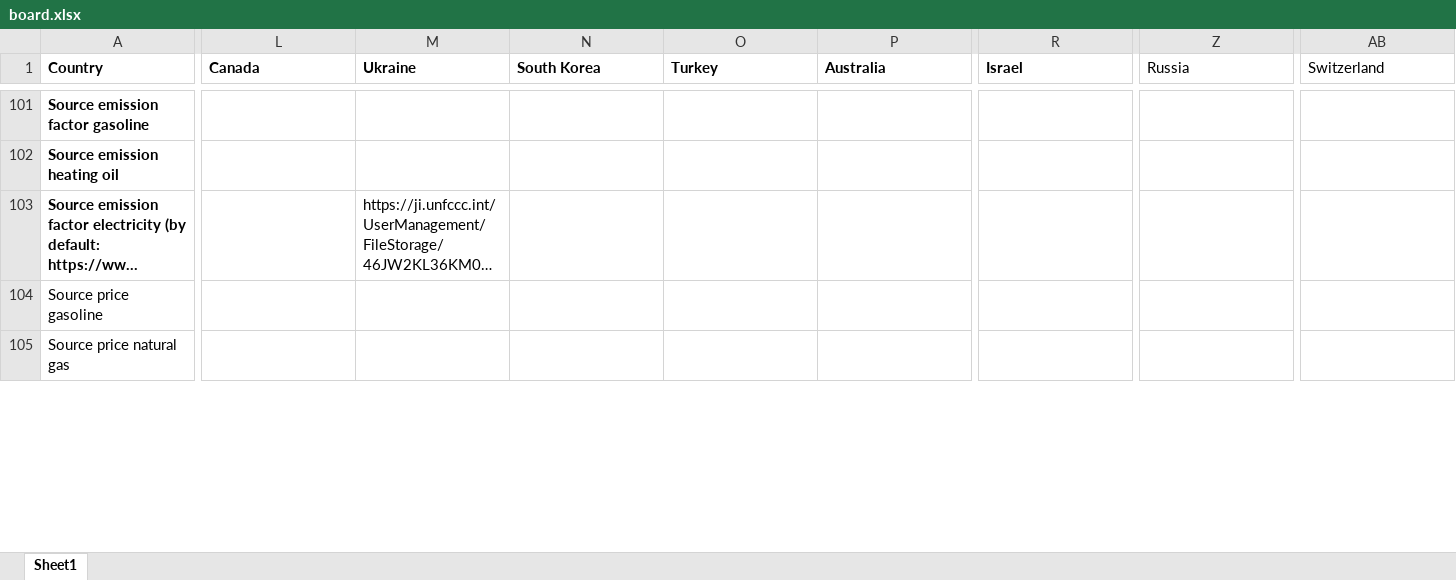
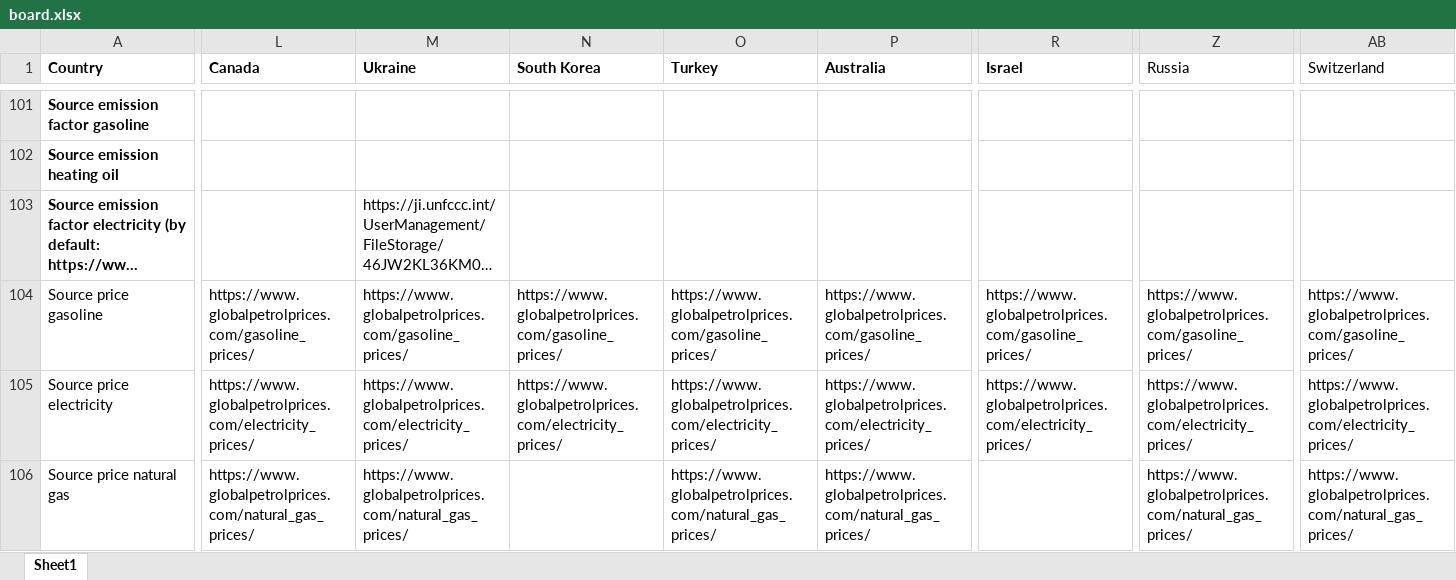
Before and after one commit to mariuslehenaff/oecd_climate, an Excel workbook: questionnaires/board.xlsx, sheet Sheet1, drawn as a sheet; only a part is shown, gaps mark what is left out; long unchanged cells end in …; values as stored, in another font and other column widths than the file's, no borders; addresses are those after the commit; rows hold the shown columns only; the diff covers the shown part only; the diff names each change by its address in the sheet, - before the commit and + after, or states it on an @@ line.

Commit message:
Update board.xlsx

```diff
--- a/questionnaires/board.xlsx (sheet Sheet1)
+++ b/questionnaires/board.xlsx (sheet Sheet1)
-L104 (Canada): (empty)
+L104 (Canada): https://www.globalpetrolprices.com/gasoline_prices/
-M104 (Ukraine): (empty)
+M104 (Ukraine): https://www.globalpetrolprices.com/gasoline_prices/
-N104 (South Korea): (empty)
+N104 (South Korea): https://www.globalpetrolprices.com/gasoline_prices/
-O104 (Turkey): (empty)
+O104 (Turkey): https://www.globalpetrolprices.com/gasoline_prices/
-P104 (Australia): (empty)
+P104 (Australia): https://www.globalpetrolprices.com/gasoline_prices/
-R104 (Israel): (empty)
+R104 (Israel): https://www.globalpetrolprices.com/gasoline_prices/
-Z104 (Russia): (empty)
+Z104 (Russia): https://www.globalpetrolprices.com/gasoline_prices/
-AB104 (Switzerland): (empty)
+AB104 (Switzerland): https://www.globalpetrolprices.com/gasoline_prices/
+row 105: Source price electricity | https://www.globalpetrolprices.com/electricity_prices/ | https://www.globalpetrolprices.com/electricity_prices/ | https://www.globalpetrolprices.com/electricity_prices/ | https://www.globalpetrolprices.com/electricity_prices/ | https://www.globalpetrolprices.com/electricity_prices/ | https://www.globalpetrolprices.com/electricity_prices/ | https://www.globalpetrolprices.com/electricity_prices/ | https://www.globalpetrolprices.com/electricity_prices/
-L106 (Canada): (empty)
+L106 (Canada): https://www.globalpetrolprices.com/natural_gas_prices/
-M106 (Ukraine): (empty)
+M106 (Ukraine): https://www.globalpetrolprices.com/natural_gas_prices/
-O106 (Turkey): (empty)
+O106 (Turkey): https://www.globalpetrolprices.com/natural_gas_prices/
-P106 (Australia): (empty)
+P106 (Australia): https://www.globalpetrolprices.com/natural_gas_prices/
-Z106 (Russia): (empty)
+Z106 (Russia): https://www.globalpetrolprices.com/natural_gas_prices/
-AB106 (Switzerland): (empty)
+AB106 (Switzerland): https://www.globalpetrolprices.com/natural_gas_prices/
```
Also changed, not shown: 1 removed row and 69 edited cells elsewhere in this sheet.
